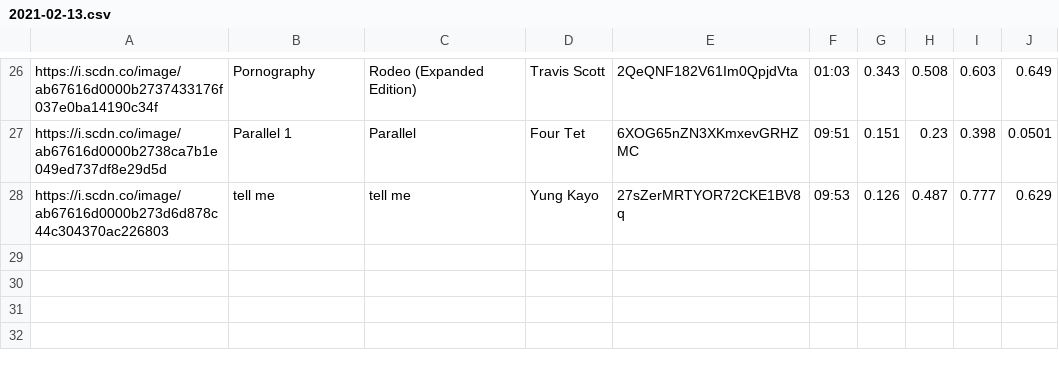
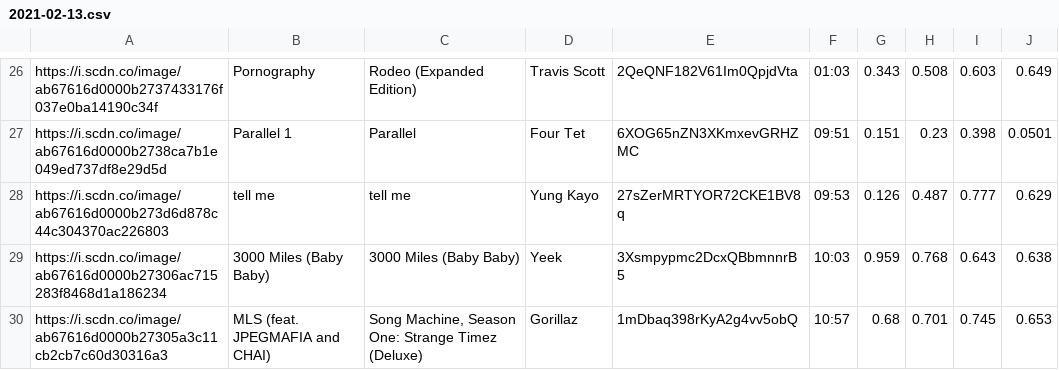
Before and after one commit to trudypainter/spotify-mood, a CSV file: daily-data/2021-02-13.csv, drawn as a sheet; only a part is shown, gaps mark what is left out; the diff names each change by its address in the sheet, - before the commit and + after, or states it on an @@ line.

Commit message:
updating daily data 2021-02-13 11:00:05.740246

```diff
--- a/daily-data/2021-02-13.csv
+++ b/daily-data/2021-02-13.csv
+row 29: https://i.scdn.co/image/ab67616d0000b27306ac715283f8468d1a186234 | 3000 Miles (Baby Baby) | 3000 Miles (Baby Baby) | Yeek | 3Xsmpypmc2DcxQBbmnnrB5 | 10:03 | 0.959 | 0.768 | 0.643 | 0.638
+row 30: https://i.scdn.co/image/ab67616d0000b27305a3c11cb2cb7c60d30316a3 | MLS (feat. JPEGMAFIA and CHAI) | Song Machine, Season One: Strange Timez (Deluxe) | Gorillaz | 1mDbaq398rKyA2g4vv5obQ | 10:57 | 0.68 | 0.701 | 0.745 | 0.653
```
Also changed, not shown: 2 other files.
